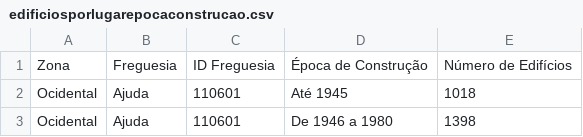
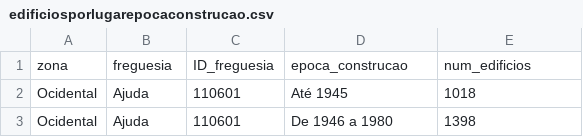
Before and after one commit to hizadoraconstanza/edificio, a CSV file: edificiosporlugarepocaconstrucao.csv, drawn as a sheet; only a part is shown; removed rows and columns are numbered as before the commit, all else as after; the diff names each change by its address in the sheet, - before the commit and + after, or states it on an @@ line.

Commit message:
Add files via upload

```diff
--- a/edificiosporlugarepocaconstrucao.csv
+++ b/edificiosporlugarepocaconstrucao.csv
-row 1: Zona | Freguesia | ID Freguesia | Época de Construção | Número de Edifícios
+row 1: zona | freguesia | ID_freguesia | epoca_construcao | num_edificios
```
